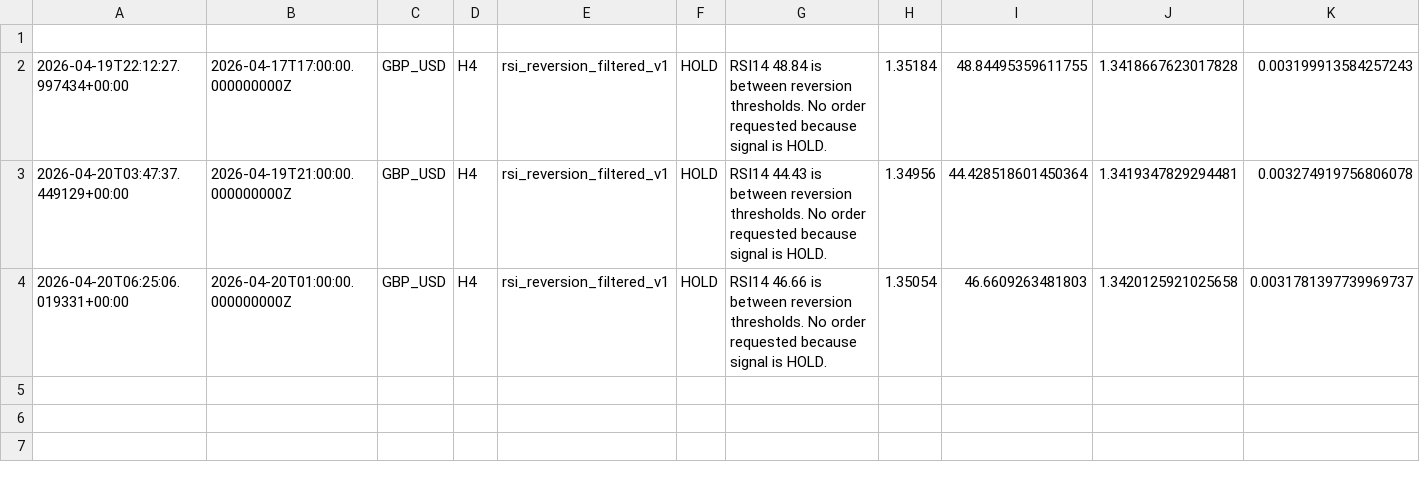
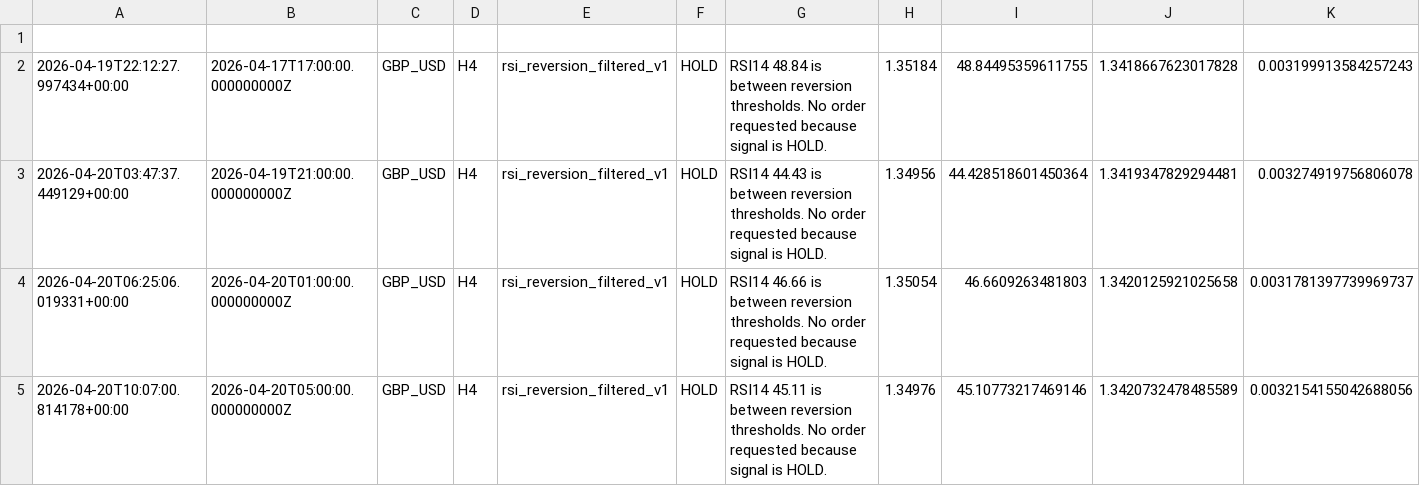
Before and after one commit to NaoWasTaken/trading-bot-research, a CSV file: storage/forward_test_log.csv, drawn as a sheet; only a part is shown; rows hold the shown columns only; the diff names each change by its address in the sheet, - before the commit and + after, or states it on an @@ line.

```diff
--- a/storage/forward_test_log.csv
+++ b/storage/forward_test_log.csv
+row 5: 2026-04-20T10:07:00.814178+00:00 | 2026-04-20T05:00:00.000000000Z | GBP_USD | H4 | rsi_reversion_filtered_v1 | HOLD | RSI14 45.11 is between reversion thresholds. No order requested because signal is HOLD. | 1.34976 | 45.10773217469146 | 1.3420732478485589 | 0.0032154155042688056
```
